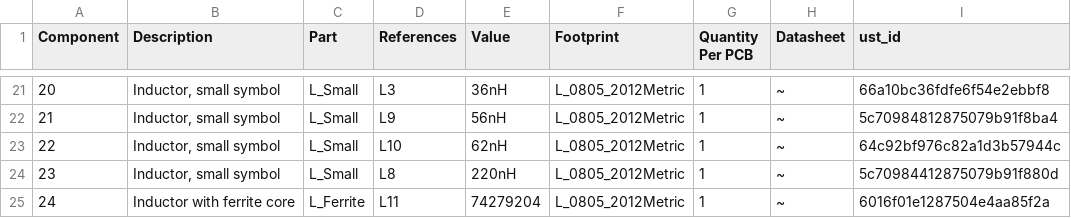
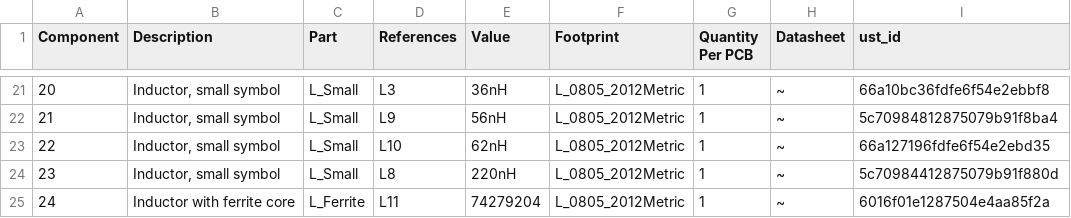
Before and after one commit to mlab-modules/ISM03, a CSV file: hw/cam_profi/assembly/ISM03-bom.csv, drawn as a sheet; only a part is shown, gaps mark what is left out.

```diff
--- a/hw/cam_profi/assembly/ISM03-bom.csv
+++ b/hw/cam_profi/assembly/ISM03-bom.csv
@@ -22,3 +22,3 @@ Component,Description,Part,References,Value,Footprint,Quantity Per PCB,Datasheet
 21,"Inductor, small symbol",L_Small,L9,56nH,L_0805_2012Metric,1,~,5c70984812875079b91f8ba4
-22,"Inductor, small symbol",L_Small,L10,62nH,L_0805_2012Metric,1,~,64c92bf976c82a1d3b57944c
+22,"Inductor, small symbol",L_Small,L10,62nH,L_0805_2012Metric,1,~,66a127196fdfe6f54e2ebd35
 23,"Inductor, small symbol",L_Small,L8,220nH,L_0805_2012Metric,1,~,5c70984412875079b91f880d
```
Also changed, not shown: hw/cam_profi/assembly/ISM03-bom_nogroup.csv, 21 other files.
